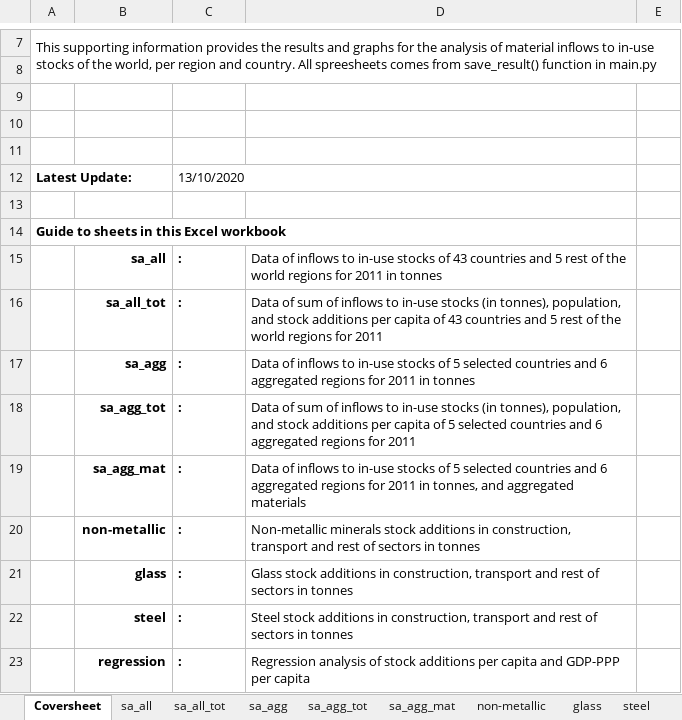
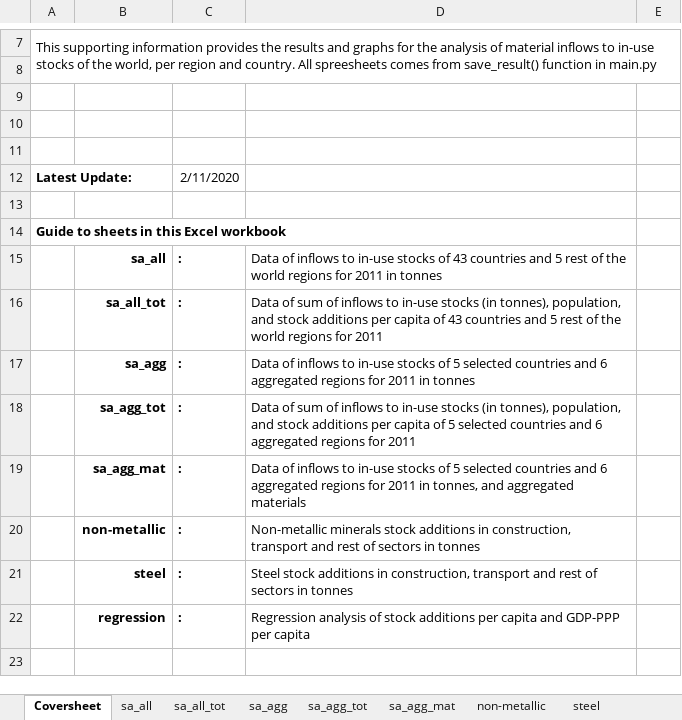
Before and after one commit to aguilarga/gds_supporting_information, an Excel workbook: Data_S1.xlsx, sheet Coversheet, drawn as a sheet; only a part is shown, gaps mark what is left out; the shorter side is filled out with more unchanged rows; values as stored, in another font and other column widths than the file's, no borders; charts and pictures not drawn; the diff names each change by its address in the sheet, - before the commit and + after, or states it on an @@ line.

```diff
--- a/Data_S1.xlsx (sheet Coversheet)
+++ b/Data_S1.xlsx (sheet Coversheet)
-sheet tab: glass
-C12: 13/10/2020
+C12: 2/11/2020
-row 21:  | glass | : | Glass stock additions in construction, transport and rest of sectors in tonnes
```
Also changed, not shown: sheet sa_all, sheet regression, sheet steel, sheet sa_agg_mat, sheet non-metallic, sheet sa_all_tot, 2 more sheets, charts or pictures, Data_S2.xlsx, Data_S3.xlsx, 9 other files.
